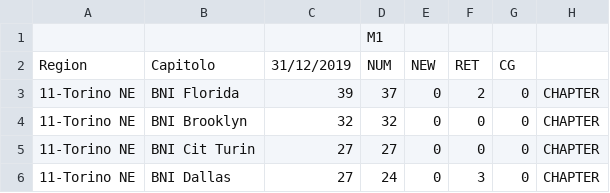
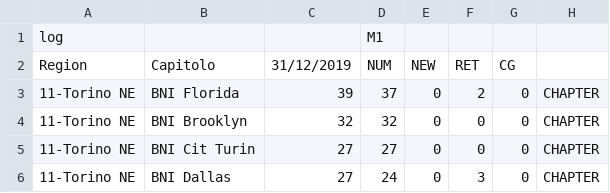
Before and after one commit to gabriele-mercurio/randa-to-randa, a CSV file: api/src/resources/chapters_members.csv, drawn as a sheet; only a part is shown; the diff names each change by its address in the sheet, - before the commit and + after, or states it on an @@ line.

Commit message:
Launch chapters + launch core group + minor fixes

```diff
--- a/api/src/resources/chapters_members.csv
+++ b/api/src/resources/chapters_members.csv
-A1: (empty)
+A1: log
```
Also changed, not shown: 33 other files.
